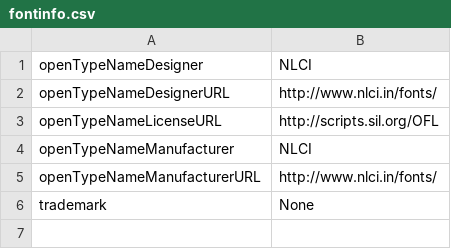
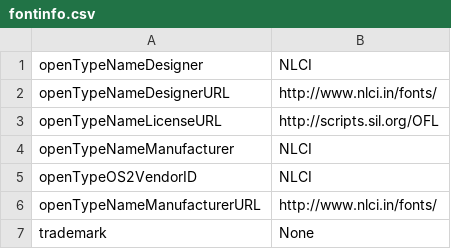
Before and after one commit to nlci/tools, a CSV file: fontinfo.csv, drawn as a sheet; the diff names each change by its address in the sheet, - before the commit and + after, or states it on an @@ line.

```diff
--- a/fontinfo.csv
+++ b/fontinfo.csv
+row 5: openTypeOS2VendorID | NLCI
```
Also changed, not shown: 2 other files.
